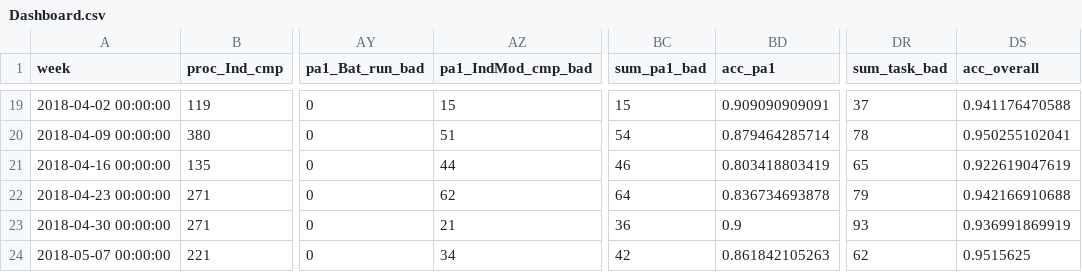
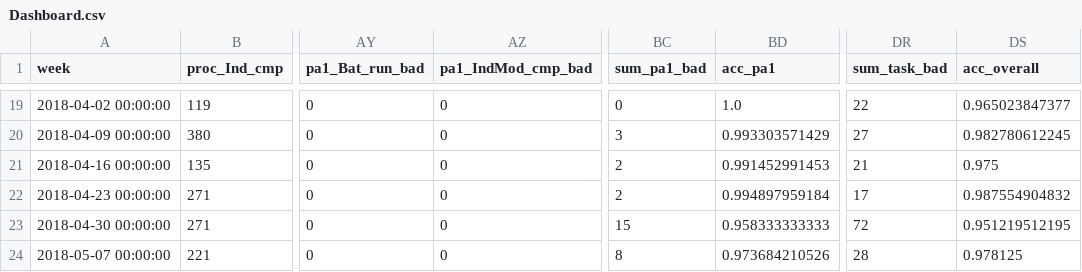
Before and after one commit to SnowSpider/Dashboard, a CSV file: Output/Dashboard.csv, drawn as a sheet; only a part is shown, gaps mark what is left out; the diff covers the shown part only; the diff names each change by its address in the sheet, - before the commit and + after, or states it on an @@ line.

```diff
--- a/Output/Dashboard.csv
+++ b/Output/Dashboard.csv
-AZ19 (pa1_IndMod_cmp_bad): 15
+AZ19 (pa1_IndMod_cmp_bad): 0
-BC19 (sum_pa1_bad): 15
+BC19 (sum_pa1_bad): 0
-BD19 (acc_pa1): 0.909090909091
+BD19 (acc_pa1): 1.0
-DR19 (sum_task_bad): 37
+DR19 (sum_task_bad): 22
-DS19 (acc_overall): 0.941176470588
+DS19 (acc_overall): 0.965023847377
-AZ20 (pa1_IndMod_cmp_bad): 51
+AZ20 (pa1_IndMod_cmp_bad): 0
-BC20 (sum_pa1_bad): 54
+BC20 (sum_pa1_bad): 3
-BD20 (acc_pa1): 0.879464285714
+BD20 (acc_pa1): 0.993303571429
-DR20 (sum_task_bad): 78
+DR20 (sum_task_bad): 27
-DS20 (acc_overall): 0.950255102041
+DS20 (acc_overall): 0.982780612245
-AZ21 (pa1_IndMod_cmp_bad): 44
+AZ21 (pa1_IndMod_cmp_bad): 0
-BC21 (sum_pa1_bad): 46
+BC21 (sum_pa1_bad): 2
-BD21 (acc_pa1): 0.803418803419
+BD21 (acc_pa1): 0.991452991453
-DR21 (sum_task_bad): 65
+DR21 (sum_task_bad): 21
-DS21 (acc_overall): 0.922619047619
+DS21 (acc_overall): 0.975
-AZ22 (pa1_IndMod_cmp_bad): 62
+AZ22 (pa1_IndMod_cmp_bad): 0
-BC22 (sum_pa1_bad): 64
+BC22 (sum_pa1_bad): 2
-BD22 (acc_pa1): 0.836734693878
+BD22 (acc_pa1): 0.994897959184
-DR22 (sum_task_bad): 79
+DR22 (sum_task_bad): 17
-DS22 (acc_overall): 0.942166910688
+DS22 (acc_overall): 0.987554904832
-AZ23 (pa1_IndMod_cmp_bad): 21
+AZ23 (pa1_IndMod_cmp_bad): 0
-BC23 (sum_pa1_bad): 36
+BC23 (sum_pa1_bad): 15
-BD23 (acc_pa1): 0.9
+BD23 (acc_pa1): 0.958333333333
-DR23 (sum_task_bad): 93
+DR23 (sum_task_bad): 72
-DS23 (acc_overall): 0.936991869919
+DS23 (acc_overall): 0.951219512195
-AZ24 (pa1_IndMod_cmp_bad): 34
+AZ24 (pa1_IndMod_cmp_bad): 0
-BC24 (sum_pa1_bad): 42
+BC24 (sum_pa1_bad): 8
-BD24 (acc_pa1): 0.861842105263
+BD24 (acc_pa1): 0.973684210526
-DR24 (sum_task_bad): 62
+DR24 (sum_task_bad): 28
-DS24 (acc_overall): 0.9515625
+DS24 (acc_overall): 0.978125
```
Also changed, not shown: 146 edited cells elsewhere in this file, Output/Pie.csv, Source/IndMod_cmp.csv, 5 other files.
